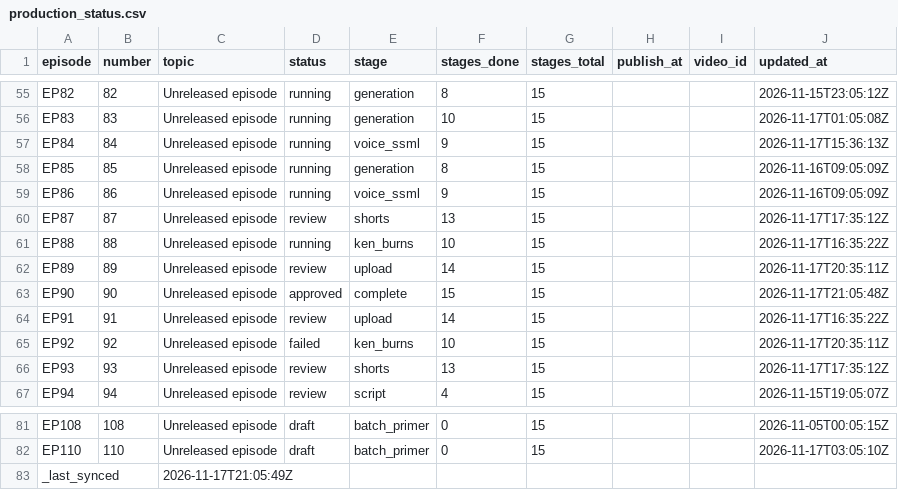
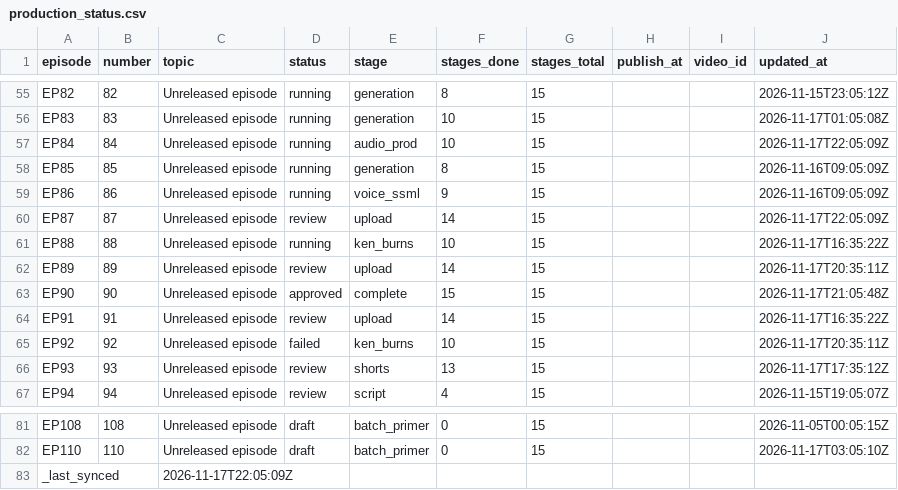
Before and after one commit to Dixon8303/ImaginariumOzone, a CSV file: status/production_status.csv, drawn as a sheet; only a part is shown, gaps mark what is left out.

Commit message:
sync: production status csv

```diff
--- a/status/production_status.csv
+++ b/status/production_status.csv
@@ -56,6 +56,6 @@ EP82,82,Unreleased episode,running,generation,8,15,,,2026-11-15T23:05:12Z
 EP83,83,Unreleased episode,running,generation,10,15,,,2026-11-17T01:05:08Z
-EP84,84,Unreleased episode,running,voice_ssml,9,15,,,2026-11-17T15:36:13Z
+EP84,84,Unreleased episode,running,audio_prod,10,15,,,2026-11-17T22:05:09Z
 EP85,85,Unreleased episode,running,generation,8,15,,,2026-11-16T09:05:09Z
 EP86,86,Unreleased episode,running,voice_ssml,9,15,,,2026-11-16T09:05:09Z
-EP87,87,Unreleased episode,review,shorts,13,15,,,2026-11-17T17:35:12Z
+EP87,87,Unreleased episode,review,upload,14,15,,,2026-11-17T22:05:09Z
 EP88,88,Unreleased episode,running,ken_burns,10,15,,,2026-11-17T16:35:22Z
@@ -82,2 +82,2 @@ EP108,108,Unreleased episode,draft,batch_primer,0,15,,,2026-11-05T00:05:15Z
 EP110,110,Unreleased episode,draft,batch_primer,0,15,,,2026-11-17T03:05:10Z
-_last_synced,,2026-11-17T21:05:49Z,,,,,,,
+_last_synced,,2026-11-17T22:05:09Z,,,,,,,
```
